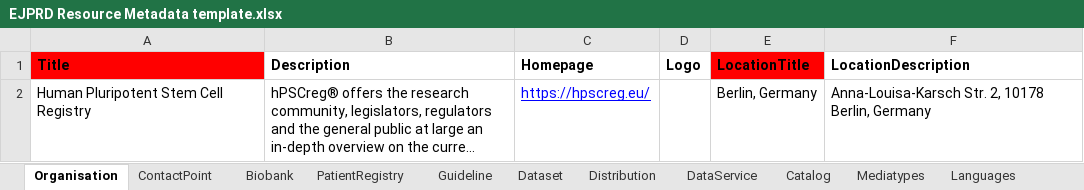
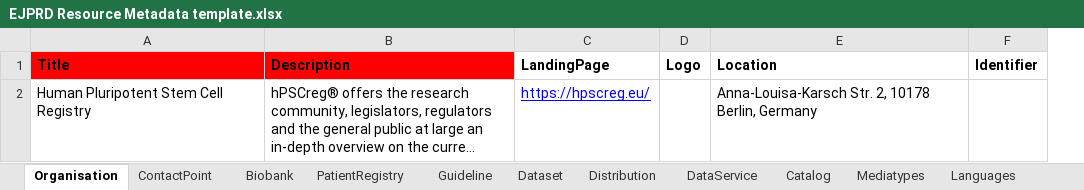
Before and after one commit to ejp-rd-vp/resource-metadata-schema, an Excel workbook: template/EJPRD Resource Metadata template.xlsx, sheet Organisation, drawn as a sheet; long unchanged cells end in …; values as stored, in another font and other column widths than the file's, no borders; charts and pictures not drawn; removed rows and columns are numbered as before the commit, all else as after; the diff names each change by its address in the sheet, - before the commit and + after, or states it on an @@ line.

```diff
--- a/template/EJPRD Resource Metadata template.xlsx (sheet Organisation)
+++ b/template/EJPRD Resource Metadata template.xlsx (sheet Organisation)
-column E (LocationTitle), row 2: Berlin, Germany
+column F (Identifier), empty
-B1 fill: none
+B1 fill: #FF0000
-C1: Homepage
+C1: LandingPage
-E1: LocationDescription
+E1: Location
```
Also changed, not shown: sheet Dataset, sheet Catalog, sheet DataService, sheet Biobank, sheet PatientRegistry, sheet Distribution, 1 more sheet, 10 other files.
